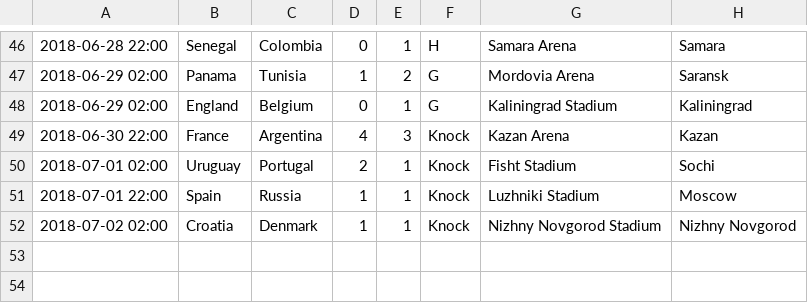
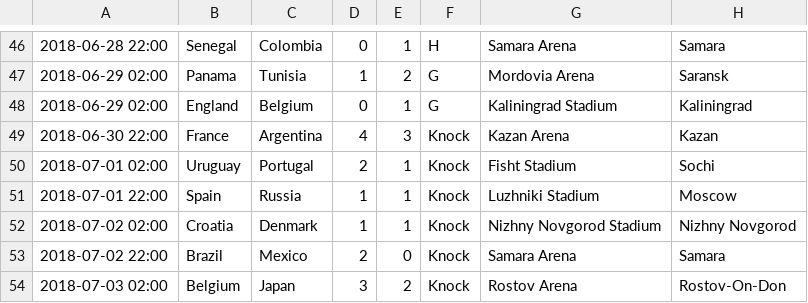
Before and after one commit to larryhou/FIFA, a CSV file: 2018.csv, drawn as a sheet; only a part is shown, gaps mark what is left out; the diff names each change by its address in the sheet, - before the commit and + after, or states it on an @@ line.

```diff
--- a/2018.csv
+++ b/2018.csv
+row 53: 2018-07-02 22:00 | Brazil | Mexico | 2 | 0 | Knock | Samara Arena | Samara
+row 54: 2018-07-03 02:00 | Belgium | Japan | 3 | 2 | Knock | Rostov Arena | Rostov-On-Don
```
Also changed, not shown: 2 other files.
